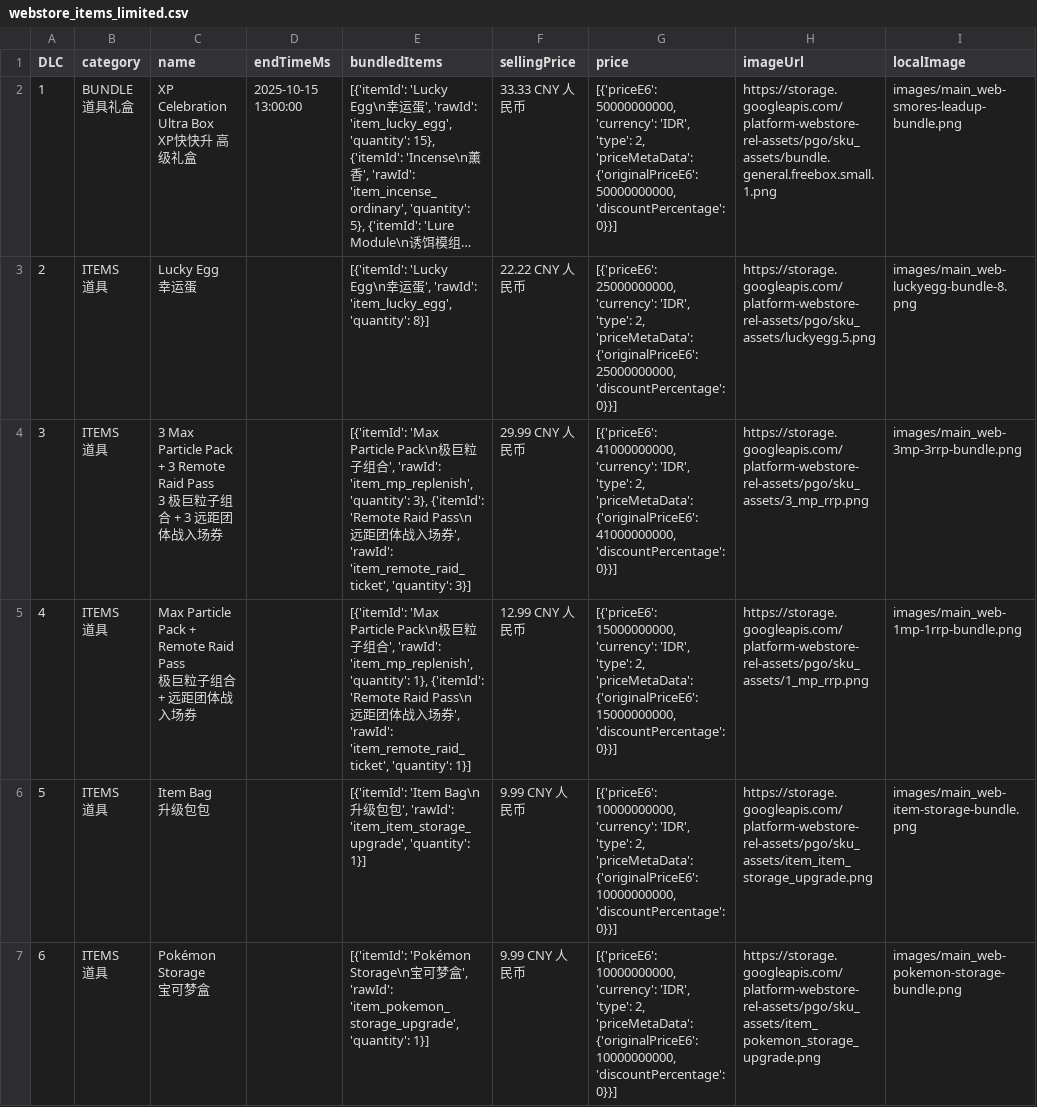
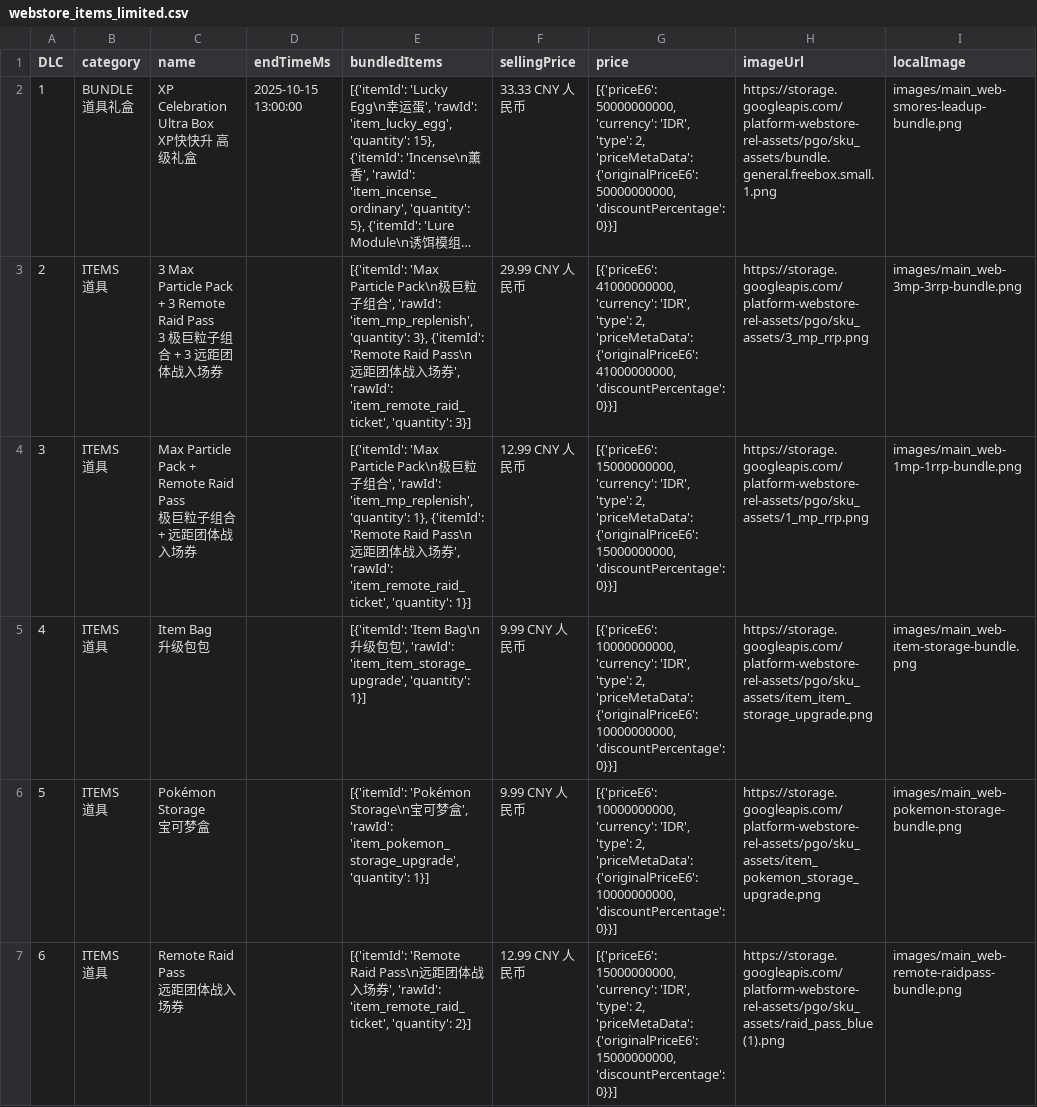
Before and after one commit to TeemoInOxford/pokemongo-store-tracker, a CSV file: webstore_items_limited.csv, drawn as a sheet; only a part is shown; long unchanged cells end in …; ↵ is a line break in a cell; the diff covers the shown part only; the diff names each change by its address in the sheet, - before the commit and + after, or states it on an @@ line.

Commit message:
Update store data and images [auto]

```diff
--- a/webstore_items_limited.csv
+++ b/webstore_items_limited.csv
-C3 (name): Lucky Egg ↵ 幸运蛋
+C3 (name): 3 Max Particle Pack + 3 Remote Raid Pass ↵ 3 极巨粒子组合 + 3 远距团体战入场券
-E3 (bundledItems): [{'itemId': 'Lucky Egg\n幸运蛋', 'rawId': 'item_lucky_egg', 'quantity': 8}]
+E3 (bundledItems): [{'itemId': 'Max Particle Pack\n极巨粒子组合', 'rawId': 'item_mp_replenish', 'quantity': 3}, {'itemId': 'Remote Raid Pass\n远距团体战入场券', 'rawId': 'item_remote_raid_ticket', 'quantity': 3}]
-F3 (sellingPrice): 22.22 CNY 人民币
+F3 (sellingPrice): 29.99 CNY 人民币
-G3 (price): [{'priceE6': 25000000000, 'currency': 'IDR', 'type': 2, 'priceMetaData': {'originalPriceE6': 25000000000, 'discountPercentage': 0}}]
+G3 (price): [{'priceE6': 41000000000, 'currency': 'IDR', 'type': 2, 'priceMetaData': {'originalPriceE6': 41000000000, 'discountPercentage': 0}}]
-H3 (imageUrl): https://storage.googleapis.com/platform-webstore-rel-assets/pgo/sku_assets/luckyegg.5.png
+H3 (imageUrl): https://storage.googleapis.com/platform-webstore-rel-assets/pgo/sku_assets/3_mp_rrp.png
-I3 (localImage): images/main_web-luckyegg-bundle-8.png
+I3 (localImage): images/main_web-3mp-3rrp-bundle.png
-C4 (name): 3 Max Particle Pack + 3 Remote Raid Pass ↵ 3 极巨粒子组合 + 3 远距团体…
+C4 (name): Max Particle Pack + Remote Raid Pass ↵ 极巨粒子组合 + 远距团体…
-E4 (bundledItems): …'item_mp_replenish', 'quantity': 3}, {'itemId': 'Remote Raid Pass\n远距团体战入场券', 'rawId': 'item_remote_raid_ticket', 'quantity': 3}]
+E4 (bundledItems): …'item_mp_replenish', 'quantity': 1}, {'itemId': 'Remote Raid Pass\n远距团体战入场券', 'rawId': 'item_remote_raid_ticket', 'quantity': 1}]
-F4 (sellingPrice): 29.99 CNY 人民币
+F4 (sellingPrice): 12.99 CNY 人民币
-G4 (price): [{'priceE6': 41000000000, 'currency': 'IDR', 'type': 2, 'priceMetaData': {'originalPriceE6': 41000000000, 'discountPercentage': 0}}]
+G4 (price): [{'priceE6': 15000000000, 'currency': 'IDR', 'type': 2, 'priceMetaData': {'originalPriceE6': 15000000000, 'discountPercentage': 0}}]
-H4 (imageUrl): https://storage.googleapis.com/platform-webstore-rel-assets/pgo/sku_assets/3_mp_rrp.png
+H4 (imageUrl): https://storage.googleapis.com/platform-webstore-rel-assets/pgo/sku_assets/1_mp_rrp.png
-I4 (localImage): images/main_web-3mp-3rrp-bundle.png
+I4 (localImage): images/main_web-1mp-1rrp-bundle.png
-C5 (name): Max Particle Pack + Remote Raid Pass ↵ 极巨粒子组合 + 远距团体战入场券
+C5 (name): Item Bag ↵ 升级包包
-E5 (bundledItems): [{'itemId': 'Max Particle Pack\n极巨粒子组合', 'rawId': 'item_mp_replenish', 'quantity': 1}, {'itemId': 'Remote Raid Pass\n远距团体战入场券', 'rawId': 'item_remote_raid_ticket', 'quantity': 1}]
+E5 (bundledItems): [{'itemId': 'Item Bag\n升级包包', 'rawId': 'item_item_storage_upgrade', 'quantity': 1}]
-F5 (sellingPrice): 12.99 CNY 人民币
+F5 (sellingPrice): 9.99 CNY 人民币
-G5 (price): [{'priceE6': 15000000000, 'currency': 'IDR', 'type': 2, 'priceMetaData': {'originalPriceE6': 15000000000, 'discountPercentage': 0}}]
+G5 (price): [{'priceE6': 10000000000, 'currency': 'IDR', 'type': 2, 'priceMetaData': {'originalPriceE6': 10000000000, 'discountPercentage': 0}}]
-H5 (imageUrl): https://storage.googleapis.com/platform-webstore-rel-assets/pgo/sku_assets/1_mp_rrp.png
+H5 (imageUrl): https://storage.googleapis.com/platform-webstore-rel-assets/pgo/sku_assets/item_item_storage_upgrade.png
-I5 (localImage): images/main_web-1mp-1rrp-bundle.png
+I5 (localImage): images/main_web-item-storage-bundle.png
-C6 (name): Item Bag ↵ 升级包包
+C6 (name): Pokémon Storage ↵ 宝可梦盒
-E6 (bundledItems): [{'itemId': 'Item Bag\n升级包包', 'rawId': 'item_item_storage_upgrade', 'quantity': 1}]
+E6 (bundledItems): [{'itemId': 'Pokémon Storage\n宝可梦盒', 'rawId': 'item_pokemon_storage_upgrade', 'quantity': 1}]
-H6 (imageUrl): https://storage.googleapis.com/platform-webstore-rel-assets/pgo/sku_assets/item_item_storage_upgrade.png
+H6 (imageUrl): https://storage.googleapis.com/platform-webstore-rel-assets/pgo/sku_assets/item_pokemon_storage_upgrade.png
-I6 (localImage): images/main_web-item-storage-bundle.png
+I6 (localImage): images/main_web-pokemon-storage-bundle.png
-C7 (name): Pokémon Storage ↵ 宝可梦盒
+C7 (name): Remote Raid Pass ↵ 远距团体战入场券
-E7 (bundledItems): [{'itemId': 'Pokémon Storage\n宝可梦盒', 'rawId': 'item_pokemon_storage_upgrade', 'quantity': 1}]
+E7 (bundledItems): [{'itemId': 'Remote Raid Pass\n远距团体战入场券', 'rawId': 'item_remote_raid_ticket', 'quantity': 2}]
-F7 (sellingPrice): 9.99 CNY 人民币
+F7 (sellingPrice): 12.99 CNY 人民币
-G7 (price): [{'priceE6': 10000000000, 'currency': 'IDR', 'type': 2, 'priceMetaData': {'originalPriceE6': 10000000000, 'discountPercentage': 0}}]
+G7 (price): [{'priceE6': 15000000000, 'currency': 'IDR', 'type': 2, 'priceMetaData': {'originalPriceE6': 15000000000, 'discountPercentage': 0}}]
-H7 (imageUrl): https://storage.googleapis.com/platform-webstore-rel-assets/pgo/sku_assets/item_pokemon_storage_upgrade.png
+H7 (imageUrl): https://storage.googleapis.com/platform-webstore-rel-assets/pgo/sku_assets/raid_pass_blue (1).png
-I7 (localImage): images/main_web-pokemon-storage-bundle.png
+I7 (localImage): images/main_web-remote-raidpass-bundle.png
```
Also changed, not shown: 1 added row and 32 edited cells elsewhere in this file, 4 other files.
